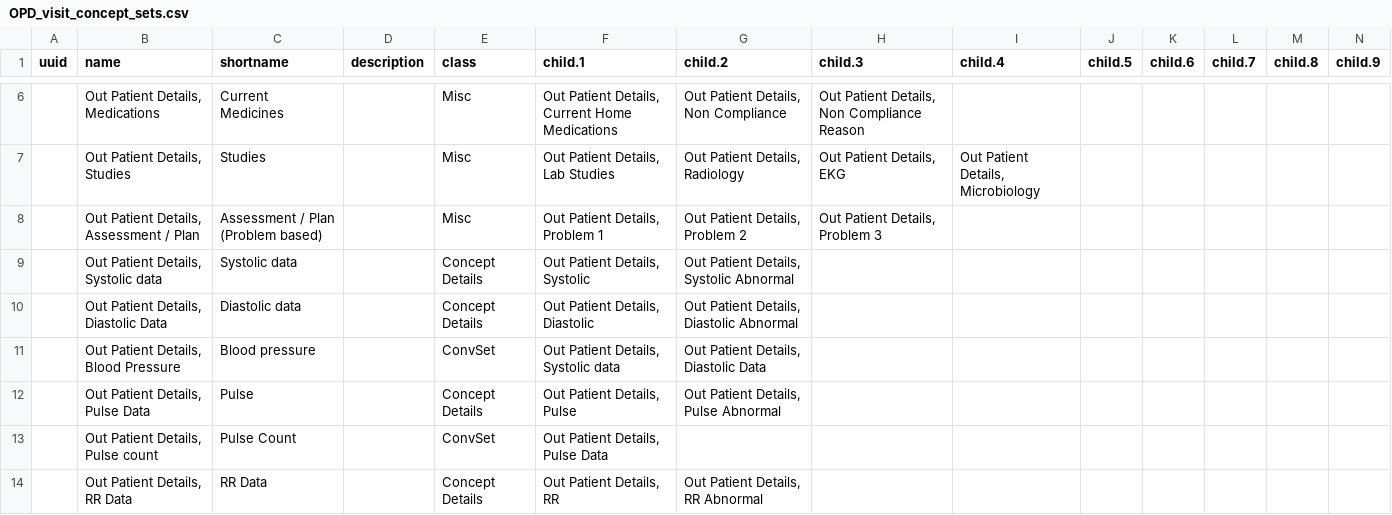
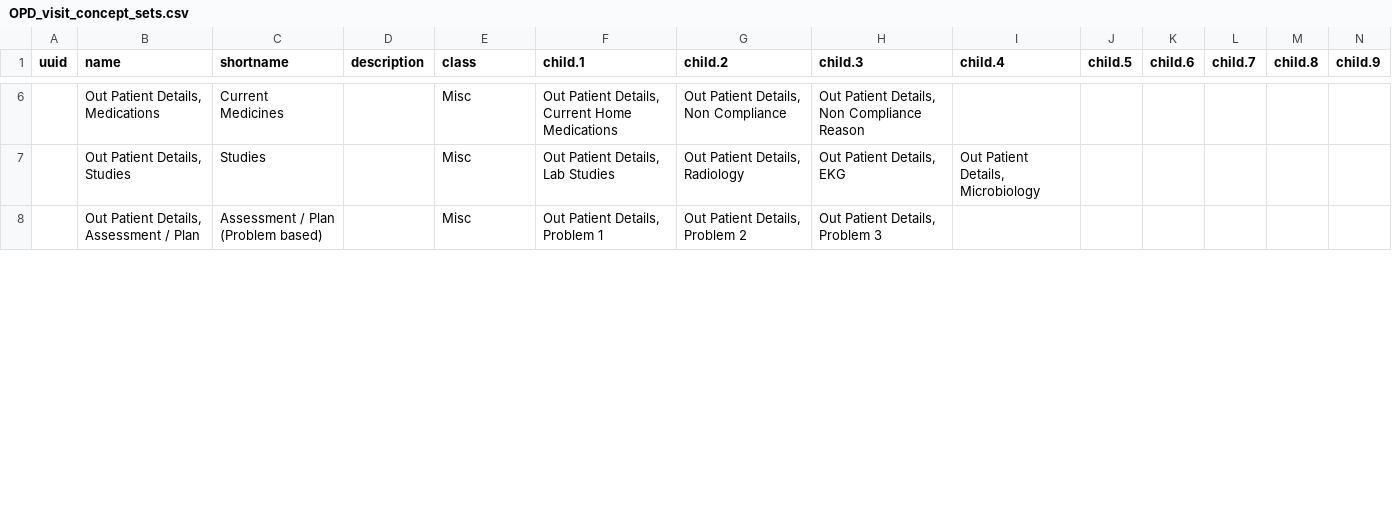
Before and after one commit to Bahmni/default-config, a CSV file: openmrs/templates/OPD_visit_concept_sets.csv, drawn as a sheet; only a part is shown, gaps mark what is left out; rows hold the shown columns only; the diff covers the shown part only; the diff names each change by its address in the sheet, - before the commit and + after, or states it on an @@ line.

Commit message:
Changes to existing templates and Added Nutrition template

```diff
--- a/openmrs/templates/OPD_visit_concept_sets.csv
+++ b/openmrs/templates/OPD_visit_concept_sets.csv
-row 9:  | Out Patient Details, Systolic data | Systolic data |  | Concept Details | Out Patient Details, Systolic | Out Patient Details, Systolic Abnormal
-row 10:  | Out Patient Details, Diastolic Data | Diastolic data |  | Concept Details | Out Patient Details, Diastolic | Out Patient Details, Diastolic Abnormal
-row 11:  | Out Patient Details, Blood Pressure | Blood pressure |  | ConvSet | Out Patient Details, Systolic data | Out Patient Details, Diastolic Data
-row 12:  | Out Patient Details, Pulse Data | Pulse |  | Concept Details | Out Patient Details, Pulse | Out Patient Details, Pulse Abnormal
-row 13:  | Out Patient Details, Pulse count | Pulse Count |  | ConvSet | Out Patient Details, Pulse Data
-row 14:  | Out Patient Details, RR Data | RR Data |  | Concept Details | Out Patient Details, RR | Out Patient Details, RR Abnormal
```
Also changed, not shown: 5 removed rows and 6 edited cells elsewhere in this file, openmrs/templates/IPD_note_concepts.csv, openmrs/templates/OPD_visit_concepts.csv, 21 other files.
